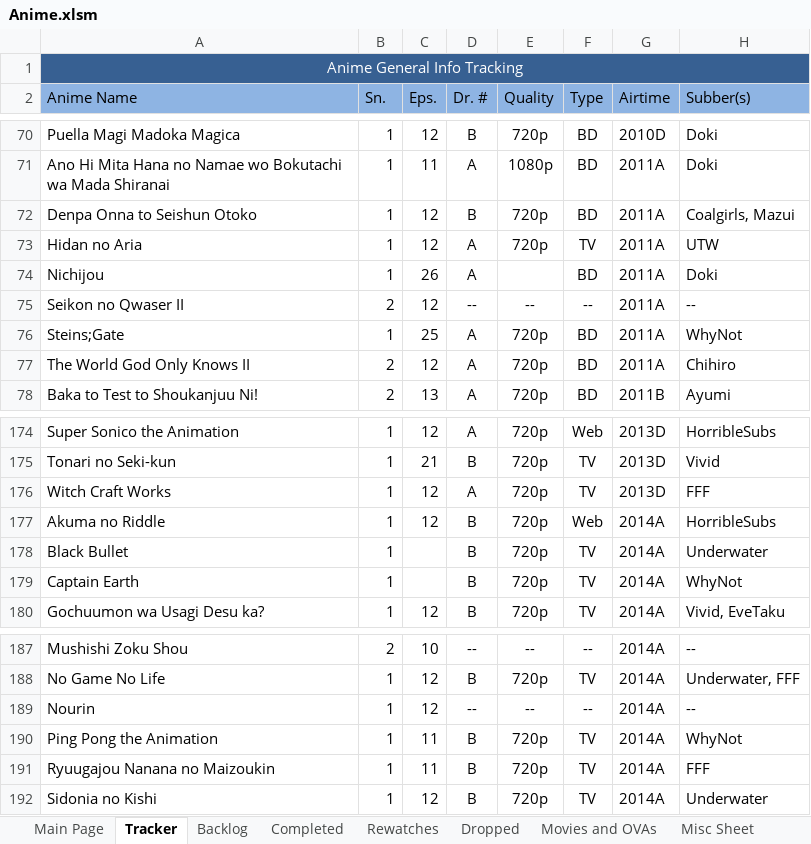
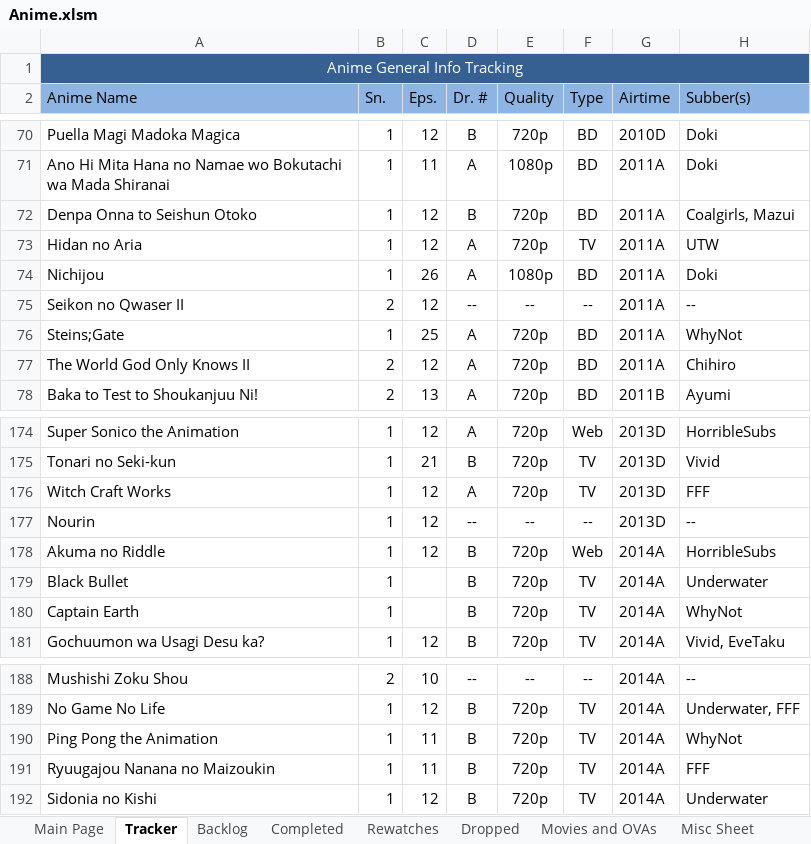
Before and after one commit to Tsukinara/AnimeTracker, an Excel workbook: Anime.xlsm, sheet Tracker, drawn as a sheet; only a part is shown, gaps mark what is left out; values as stored, in another font and other column widths than the file's, no borders; conditional formats and table styles not drawn; removed rows and columns are numbered as before the commit, all else as after; the diff names each change by its address in the sheet, - before the commit and + after, or states it on an @@ line.

Commit message:
New macro for downloading a new show
Wrote a macro for automating the update for downloading a new show:
- new input menu
- new function to check if an entry is already in a sheet
- macro updates existing entries (in tracker and backlog) if entry is
already in sheet
- macro adds new entry to both tracker and backlog if not

```diff
--- a/Anime.xlsm (sheet Tracker)
+++ b/Anime.xlsm (sheet Tracker)
-E74 (Quality): (empty)
+E74 (Quality): 1080p
+row 177: Nourin | 1 | 12 | -- | -- | -- | 2013D | --
-row 189: Nourin | 1 | 12 | -- | -- | -- | 2014A | --
```
Also changed, not shown: sheet Main Page, sheet Misc Sheet, formulas that keep their value, hidden cells, charts or pictures.
